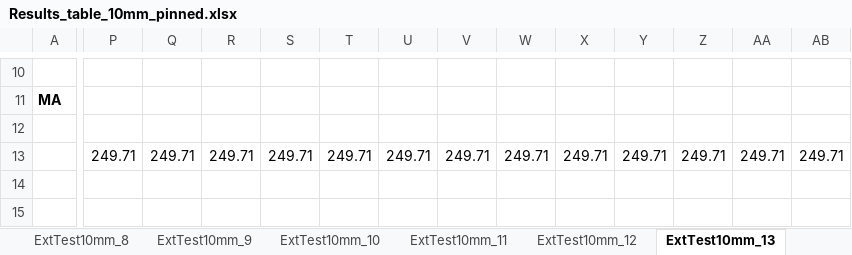
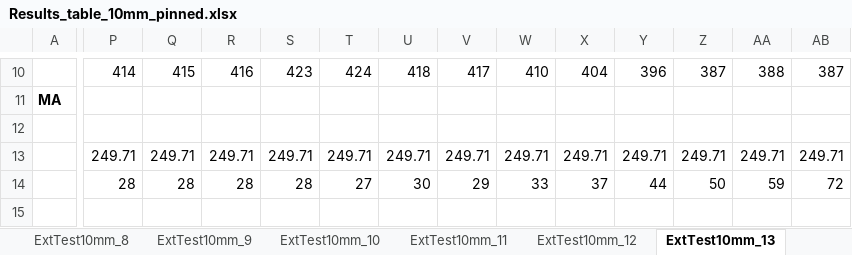
Before and after one commit to Agile-and-Adaptive-Robotics/Bipedal_Robot, an Excel workbook: Testing_Data/2026_06_Festo/Results_table_10mm_pinned.xlsx, sheet ExtTest10mm_13, drawn as a sheet; only a part is shown, gaps mark what is left out; values as stored, in another font and other column widths than the file's, no borders; charts and pictures not drawn; the diff covers the shown part only; the diff names each change by its address in the sheet, - before the commit and + after, or states it on an @@ line.

```diff
--- a/Testing_Data/2026_06_Festo/Results_table_10mm_pinned.xlsx (sheet ExtTest10mm_13)
+++ b/Testing_Data/2026_06_Festo/Results_table_10mm_pinned.xlsx (sheet ExtTest10mm_13)
-P10: (empty)
+P10: 414
-Q10: (empty)
+Q10: 415
-R10: (empty)
+R10: 416
-S10: (empty)
+S10: 423
-T10: (empty)
+T10: 424
-U10: (empty)
+U10: 418
-V10: (empty)
+V10: 417
-W10: (empty)
+W10: 410
-X10: (empty)
+X10: 404
-Y10: (empty)
+Y10: 396
-Z10: (empty)
+Z10: 387
-AA10: (empty)
+AA10: 388
-AB10: (empty)
+AB10: 387
-P14: (empty)
+P14: 28
-Q14: (empty)
+Q14: 28
-R14: (empty)
+R14: 28
-S14: (empty)
+S14: 28
-T14: (empty)
+T14: 27
-U14: (empty)
+U14: 30
-V14: (empty)
+V14: 29
-W14: (empty)
+W14: 33
-X14: (empty)
+X14: 37
-Y14: (empty)
+Y14: 44
-Z14: (empty)
+Z14: 50
-AA14: (empty)
+AA14: 59
-AB14: (empty)
+AB14: 72
```
Also changed, not shown: 67 edited cells elsewhere in this sheet, charts or pictures, 27 other files.
